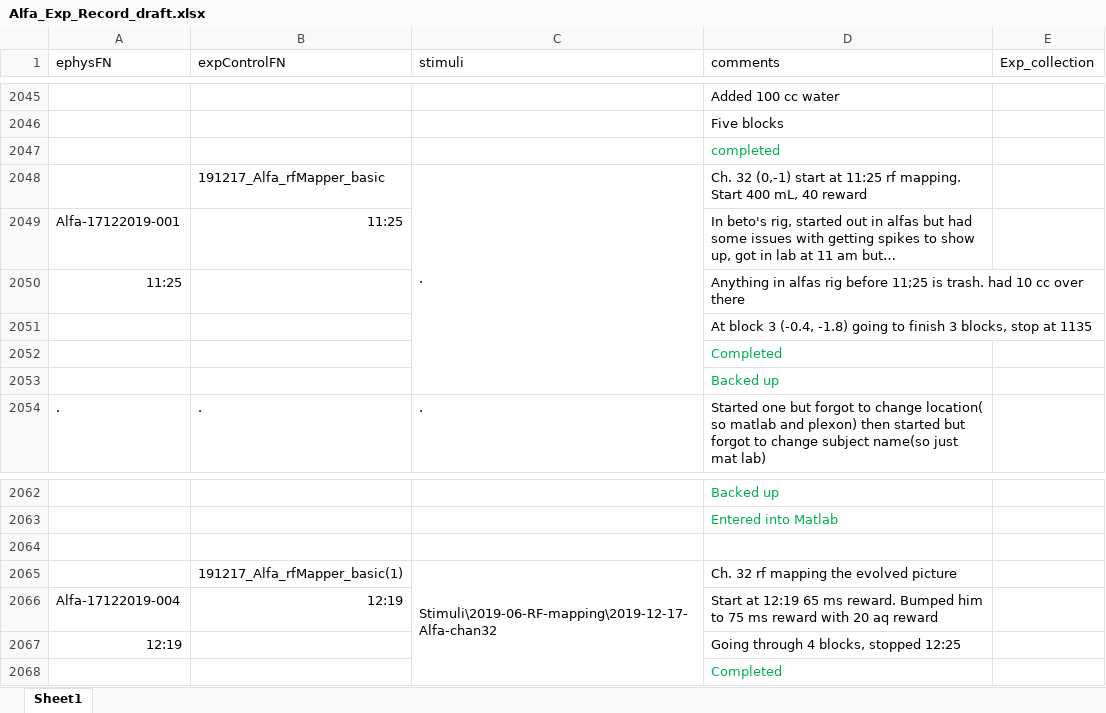
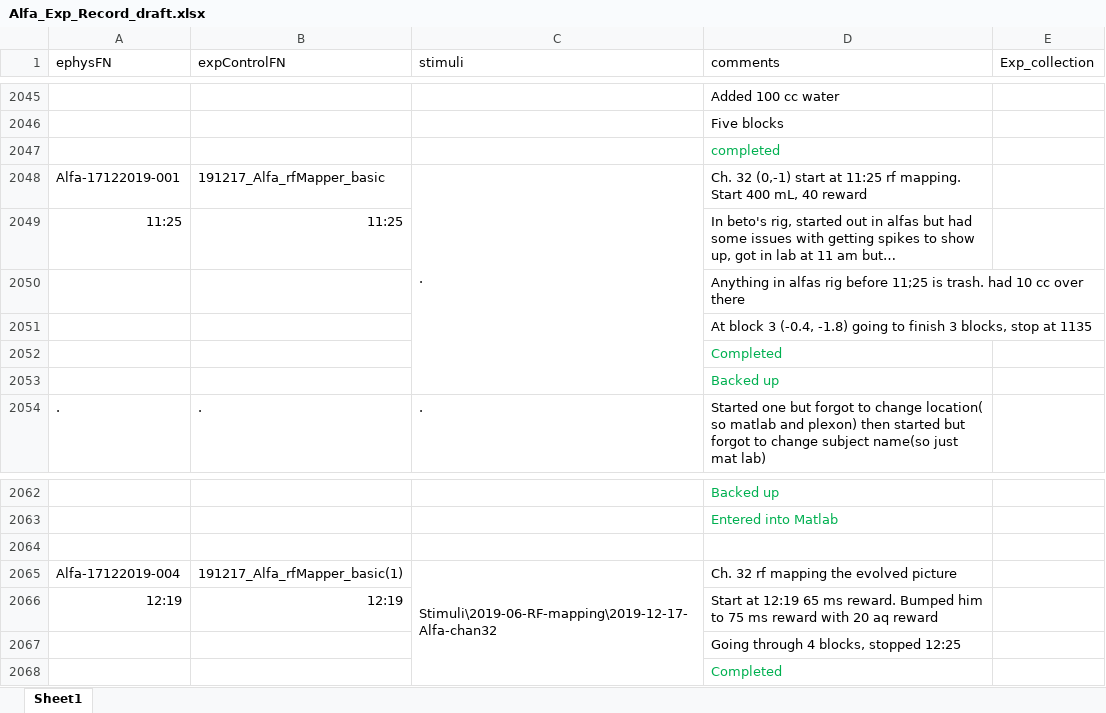
Before and after one commit to Animadversio/Monkey_Visual_Experiment_Data_Processing, an Excel workbook: Alfa_Exp_Record_draft.xlsx, sheet Sheet1, drawn as a sheet; only a part is shown, gaps mark what is left out; values as stored, in another font and other column widths than the file's, no borders; charts and pictures not drawn; the diff names each change by its address in the sheet, - before the commit and + after, or states it on an @@ line.

Commit message:
update excel processing script

```diff
--- a/Alfa_Exp_Record_draft.xlsx (sheet Sheet1)
+++ b/Alfa_Exp_Record_draft.xlsx (sheet Sheet1)
-A2048 (ephysFN): (empty)
+A2048 (ephysFN): Alfa-17122019-001
-A2049 (ephysFN): Alfa-17122019-001
+A2049 (ephysFN): 11:25
-A2050 (ephysFN): 11:25
+A2050 (ephysFN): (empty)
-A2065 (ephysFN): (empty)
+A2065 (ephysFN): Alfa-17122019-004
-A2066 (ephysFN): Alfa-17122019-004
+A2066 (ephysFN): 12:19
-A2067 (ephysFN): 12:19
+A2067 (ephysFN): (empty)
```
Also changed, not shown: 2 other files.
